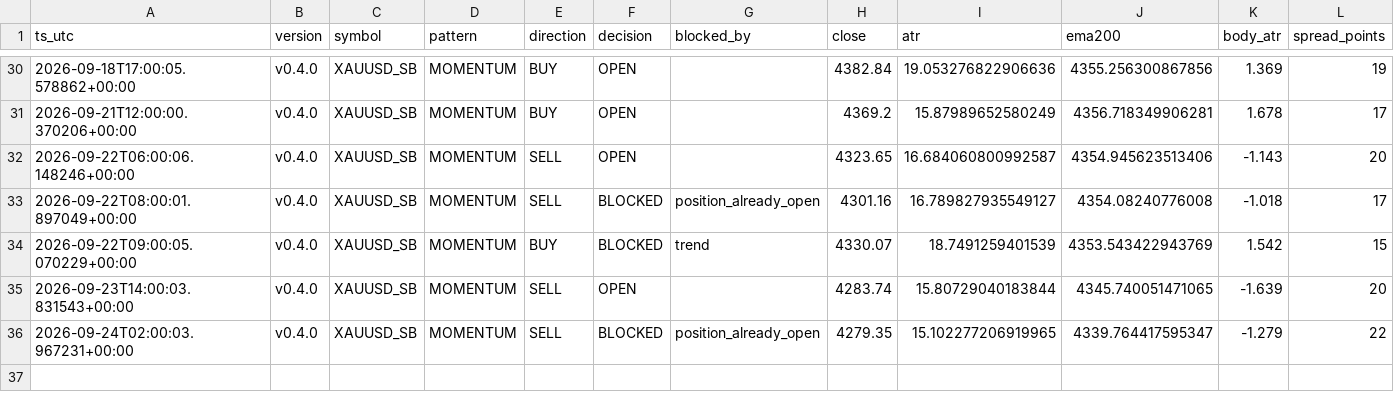
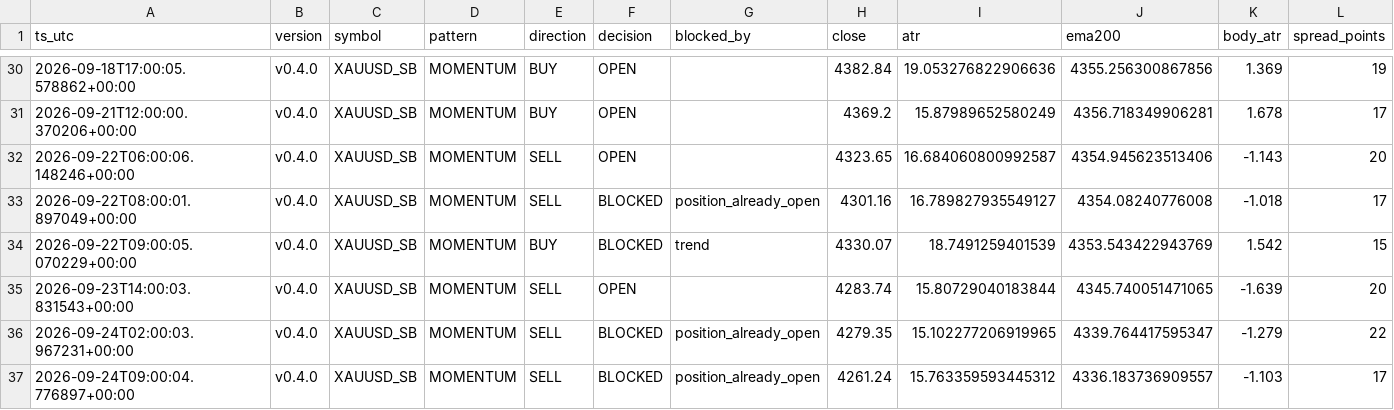
Before and after one commit to jorgenofuentes/tb-logs, a CSV file: signals_XAUUSD_SB_v0.4.0.csv, drawn as a sheet; only a part is shown, gaps mark what is left out; rows hold the shown columns only; the diff names each change by its address in the sheet, - before the commit and + after, or states it on an @@ line.

```diff
--- a/signals_XAUUSD_SB_v0.4.0.csv
+++ b/signals_XAUUSD_SB_v0.4.0.csv
+row 37: 2026-09-24T09:00:04.776897+00:00 | v0.4.0 | XAUUSD_SB | MOMENTUM | SELL | BLOCKED | position_already_open | 4261.24 | 15.763359593445312 | 4336.183736909557 | -1.103 | 17
```
Also changed, not shown: signals_NAS100_SB_v0.4.0.csv, 2 other files.
